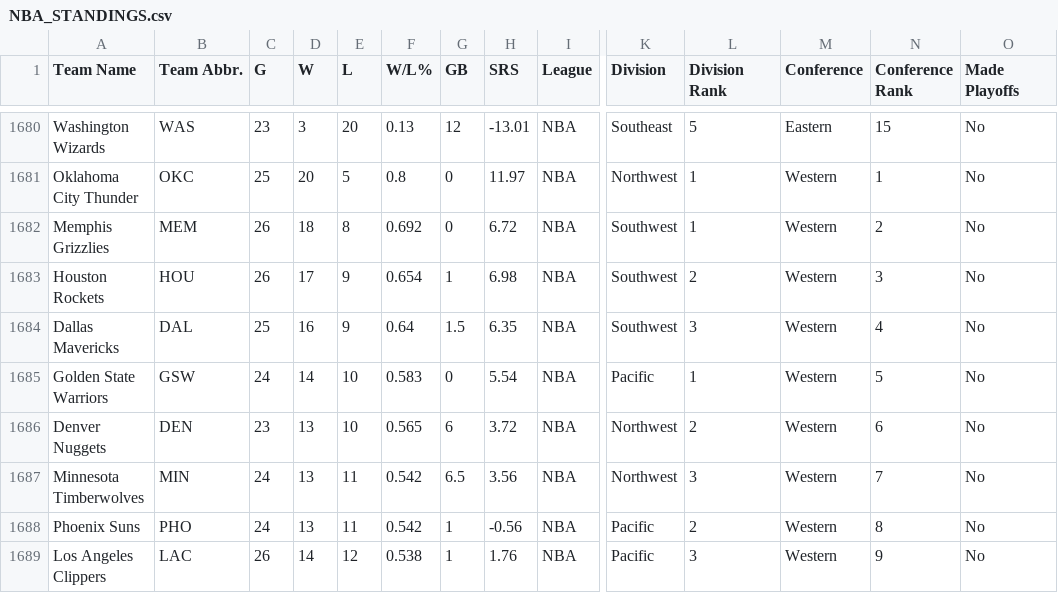
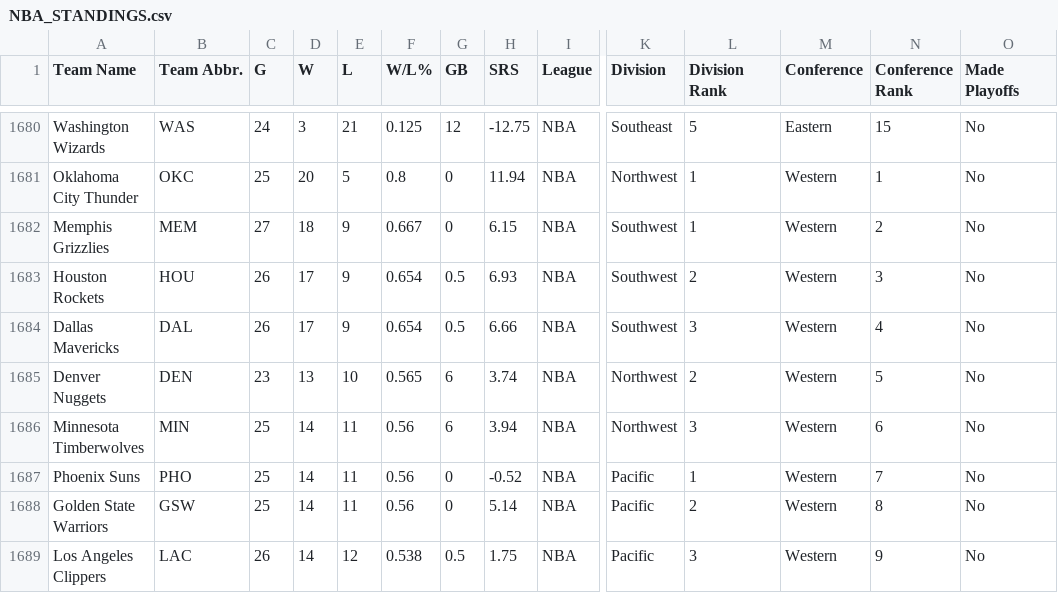
Before and after one commit to djvn2002/Basketball_Database, a CSV file: NBA/LEAGUE/NBA_STANDINGS.csv, drawn as a sheet; only a part is shown, gaps mark what is left out; removed rows and columns are numbered as before the commit, all else as after; rows hold the shown columns only; the diff covers the shown part only; the diff names each change by its address in the sheet, - before the commit and + after, or states it on an @@ line.

```diff
--- a/NBA/LEAGUE/NBA_STANDINGS.csv
+++ b/NBA/LEAGUE/NBA_STANDINGS.csv
-C1680 (G): 23
+C1680 (G): 24
-E1680 (L): 20
+E1680 (L): 21
-F1680 (W/L%): 0.13
+F1680 (W/L%): 0.125
-H1680 (SRS): -13.01
+H1680 (SRS): -12.75
-H1681 (SRS): 11.97
+H1681 (SRS): 11.94
-C1682 (G): 26
+C1682 (G): 27
-E1682 (L): 8
+E1682 (L): 9
-F1682 (W/L%): 0.692
+F1682 (W/L%): 0.667
-H1682 (SRS): 6.72
+H1682 (SRS): 6.15
-G1683 (GB): 1
+G1683 (GB): 0.5
-H1683 (SRS): 6.98
+H1683 (SRS): 6.93
-C1684 (G): 25
+C1684 (G): 26
-D1684 (W): 16
+D1684 (W): 17
-F1684 (W/L%): 0.64
+F1684 (W/L%): 0.654
-G1684 (GB): 1.5
+G1684 (GB): 0.5
-H1684 (SRS): 6.35
+H1684 (SRS): 6.66
-row 1685: Golden State Warriors | GSW | 24 | 14 | 10 | 0.583 | 0 | 5.54 | NBA | Pacific | 1 | Western | 5 | No
-H1685 (SRS): 3.72
+H1685 (SRS): 3.74
-N1685 (Conference Rank): 6
+N1685 (Conference Rank): 5
-C1686:C1687 (G): 24
+C1686:C1687 (G): 25
-D1686:D1687 (W): 13
+D1686:D1687 (W): 14
-F1686:F1687 (W/L%): 0.542
+F1686:F1687 (W/L%): 0.56
-G1686 (GB): 6.5
+G1686 (GB): 6
-H1686 (SRS): 3.56
+H1686 (SRS): 3.94
-N1686 (Conference Rank): 7
+N1686 (Conference Rank): 6
-G1687 (GB): 1
+G1687 (GB): 0
-H1687 (SRS): -0.56
+H1687 (SRS): -0.52
-L1687 (Division Rank): 2
+L1687 (Division Rank): 1
-N1687 (Conference Rank): 8
+N1687 (Conference Rank): 7
+row 1688: Golden State Warriors | GSW | 25 | 14 | 11 | 0.56 | 0 | 5.14 | NBA | Pacific | 2 | Western | 8 | No
-G1689 (GB): 1
+G1689 (GB): 0.5
-H1689 (SRS): 1.76
+H1689 (SRS): 1.75
```
Also changed, not shown: 2 added rows, 2 removed rows and 46 edited cells elsewhere in this file.
